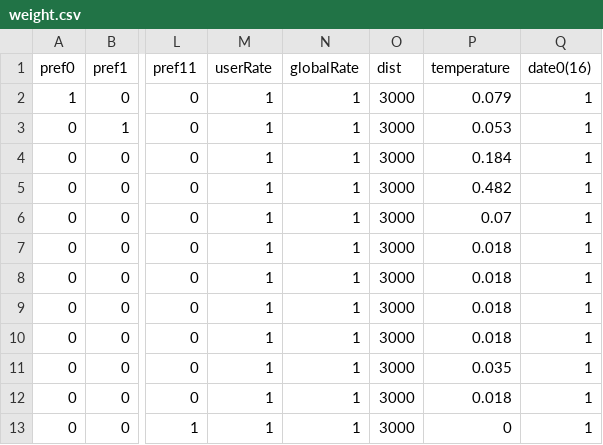
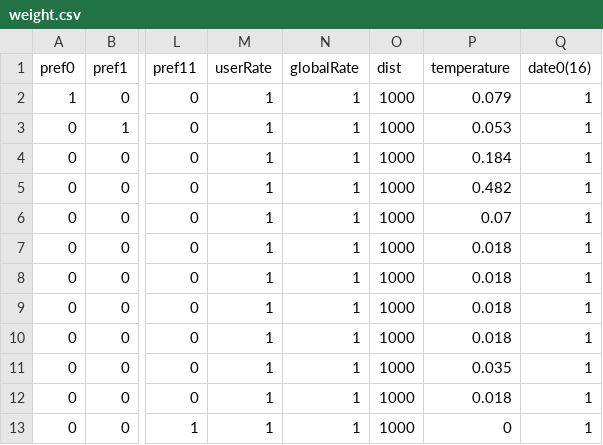
Before and after one commit to HeeillWang/MeoMeog, a CSV file: Recommend_System/weight.csv, drawn as a sheet; only a part is shown, gaps mark what is left out; the diff names each change by its address in the sheet, - before the commit and + after, or states it on an @@ line.

Commit message:
fix distance weight 3000 -> 1000

```diff
--- a/Recommend_System/weight.csv
+++ b/Recommend_System/weight.csv
-O2:O13 (dist): 3000
+O2:O13 (dist): 1000
```
